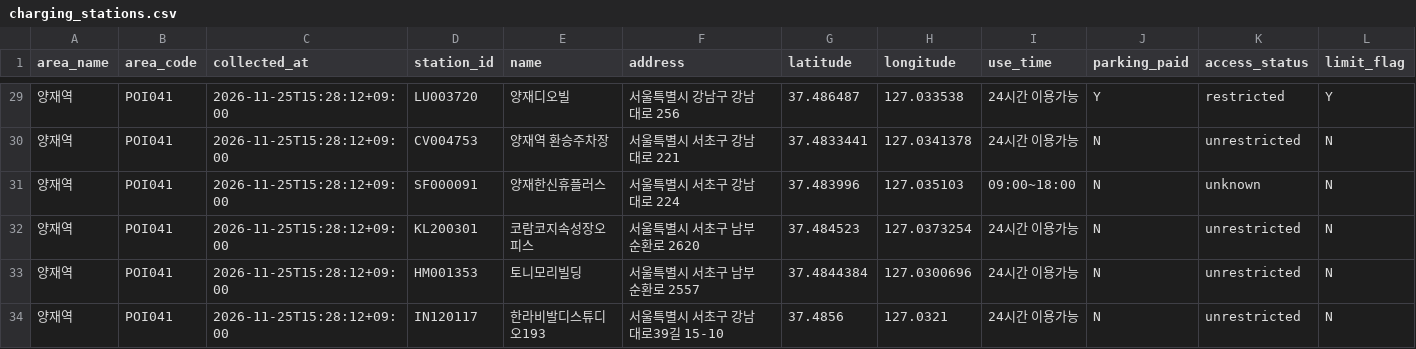
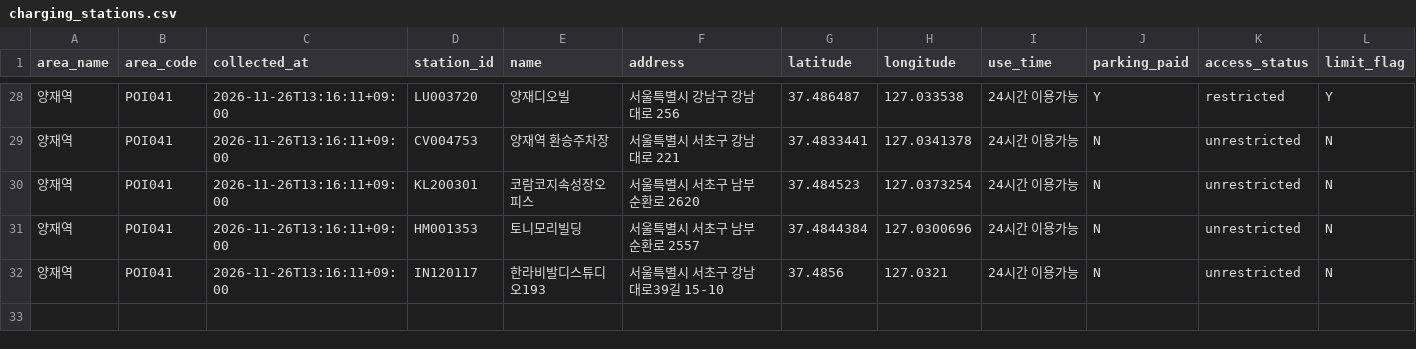
Before and after one commit to geunjb-git/geunjb-git, a CSV file: docs/projects/seoul-morning-brief/data/charging_stations.csv, drawn as a sheet; only a part is shown, gaps mark what is left out; removed rows and columns are numbered as before the commit, all else as after; rows hold the shown columns only; the diff covers the shown part only; the diff names each change by its address in the sheet, - before the commit and + after, or states it on an @@ line.

```diff
--- a/docs/projects/seoul-morning-brief/data/charging_stations.csv
+++ b/docs/projects/seoul-morning-brief/data/charging_stations.csv
-C28:C29 (collected_at): 2026-11-25T15:28:12+09:00
+C28:C29 (collected_at): 2026-11-26T13:16:11+09:00
-row 31: 양재역 | POI041 | 2026-11-25T15:28:12+09:00 | SF000091 | 양재한신휴플러스 | 서울특별시 서초구 강남대로 224 | 37.483996 | 127.035103 | 09:00~18:00 | N | unknown | N
-C30:C32 (collected_at): 2026-11-25T15:28:12+09:00
+C30:C32 (collected_at): 2026-11-26T13:16:11+09:00
```
Also changed, not shown: 1 added row, 2 removed rows and 25 edited cells elsewhere in this file, docs/projects/seoul-morning-brief/data/chargers.csv, docs/projects/seoul-morning-brief/data/latest.csv, 11 other files.
